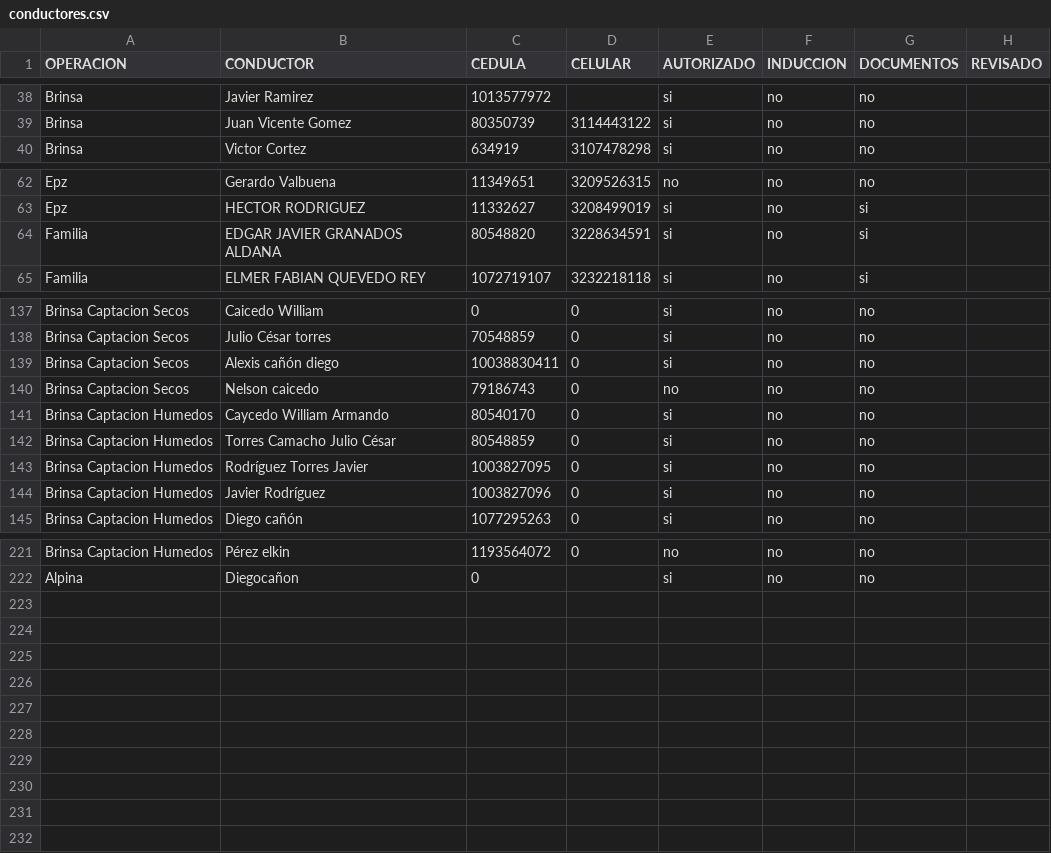
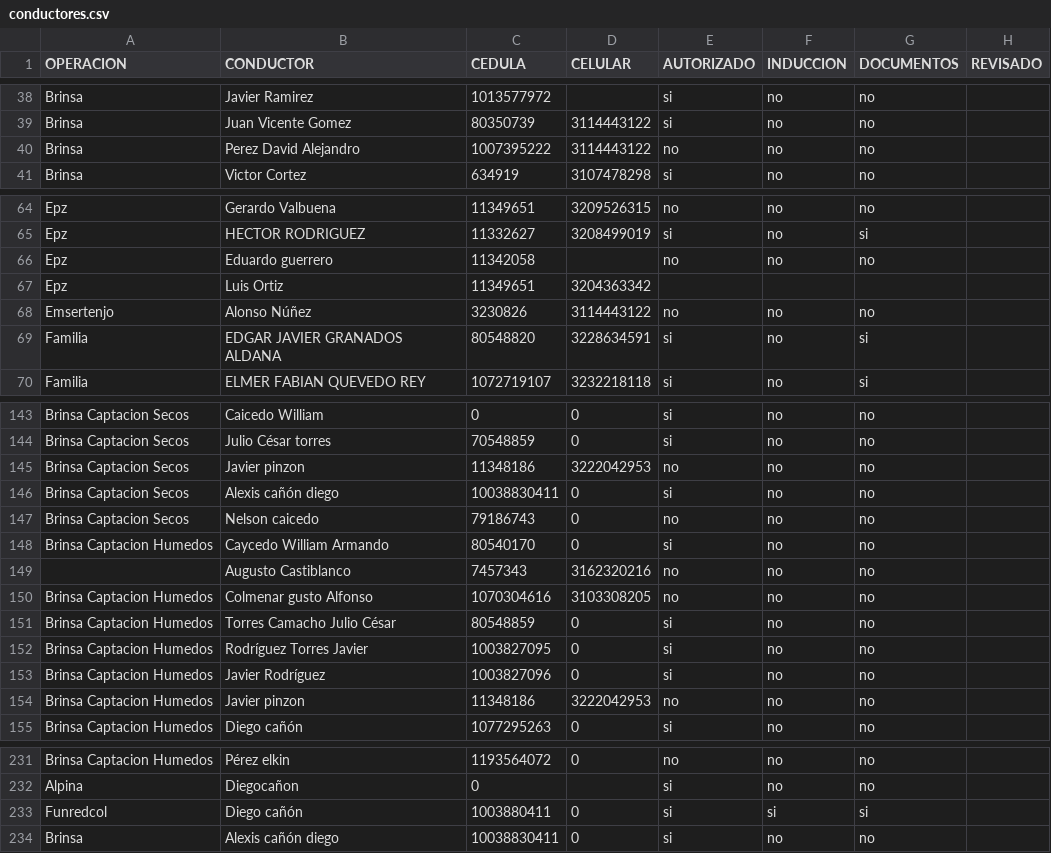
Before and after one commit to hortior2019-glitch/pil1-dashboard, a CSV file: conductores.csv, drawn as a sheet; only a part is shown, gaps mark what is left out; the diff covers the shown part only.

Commit message:
Add files via upload

```diff
--- a/conductores.csv
+++ b/conductores.csv
@@ -39,2 +39,3 @@ Brinsa,Javier Ramirez,1013577972,,si,no,no,
 Brinsa,Juan Vicente Gomez,80350739,3114443122,si,no,no,
+Brinsa,Perez David Alejandro,1007395222,3114443122,no,no,no,
 Brinsa,Victor Cortez,634919,3107478298,si,no,no,
@@ -63,2 +65,5 @@ Epz,Gerardo Valbuena,11349651,3209526315,no,no,no,
 Epz,HECTOR RODRIGUEZ,11332627,3208499019,si,no,si,
+Epz,Eduardo guerrero,11342058,,no,no,no,
+Epz,Luis Ortiz,11349651,3204363342,,,,
+Emsertenjo,Alonso Núñez,3230826,3114443122,no,no,no,
 Familia,EDGAR JAVIER GRANADOS ALDANA,80548820,3228634591,si,no,si,
@@ -138,2 +144,3 @@ Brinsa Captacion Secos,Caicedo William,0,0,si,no,no,
 Brinsa Captacion Secos,Julio César torres,70548859,0,si,no,no,
+Brinsa Captacion Secos,Javier pinzon,11348186,3222042953,no,no,no,
 Brinsa Captacion Secos,Alexis cañón diego,10038830411,0,si,no,no,
@@ -141,2 +148,4 @@ Brinsa Captacion Secos,Nelson caicedo,79186743,0,no,no,no,
 Brinsa Captacion Humedos,Caycedo William  Armando,80540170,0,si,no,no,
+,Augusto Castiblanco,7457343,3162320216,no,no,no,
+Brinsa Captacion Humedos,Colmenar gusto Alfonso,1070304616,3103308205,no,no,no,
 Brinsa Captacion Humedos,Torres Camacho Julio César,80548859,0,si,no,no,
@@ -144,2 +153,3 @@ Brinsa Captacion Humedos,Rodríguez Torres Javier,1003827095,0,si,no,no,
 Brinsa Captacion Humedos,Javier Rodríguez,1003827096,0,si,no,no,
+Brinsa Captacion Humedos,Javier pinzon,11348186,3222042953,no,no,no,
 Brinsa Captacion Humedos,Diego cañón,1077295263,0,si,no,no,
@@ -222 +232,3 @@ Brinsa Captacion Humedos,Pérez elkin,1193564072,0,no,no,no,
 Alpina,Diegocañon,0,,si,no,no,
+Funredcol,Diego cañón,1003880411,0,si,si,si,
+Brinsa,Alexis cañón diego,10038830411,0,si,no,no,
```
Also changed, not shown: 2 added rows elsewhere in this file.
